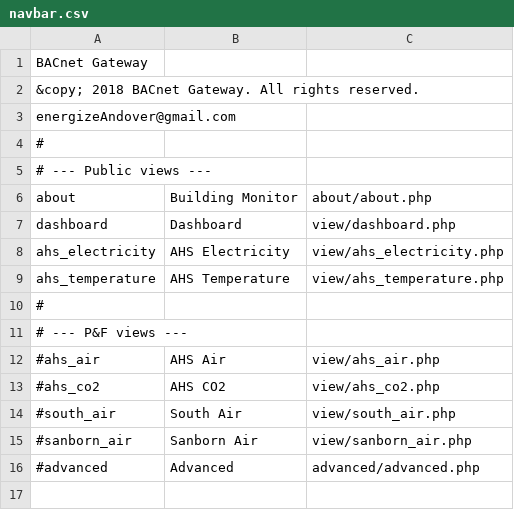
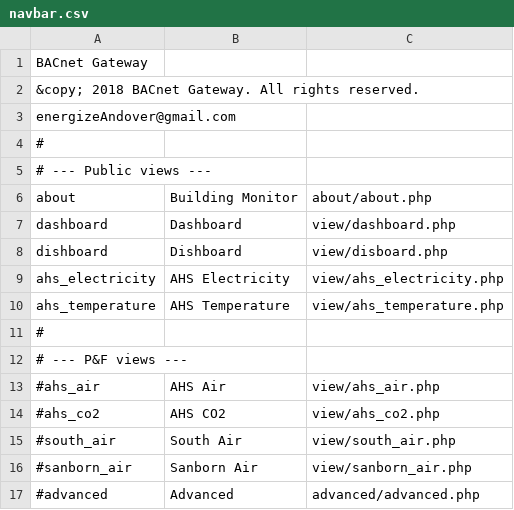
Before and after one commit to navkal/bgt, a CSV file: navbar.csv, drawn as a sheet.

```diff
--- a/navbar.csv
+++ b/navbar.csv
@@ -7,2 +7,3 @@ about,Building Monitor,about/about.php
 dashboard,Dashboard,view/dashboard.php
+dishboard,Dishboard,view/disboard.php
 ahs_electricity,AHS Electricity,view/ahs_electricity.php
```
Also changed, not shown: 5 other files.
